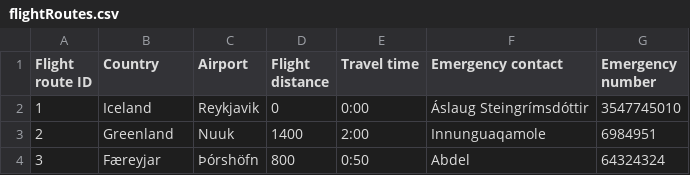
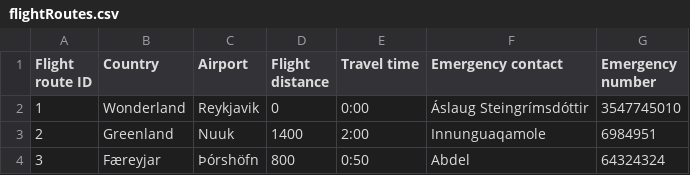
Before and after one commit to TheRobertSnow/HR_Dropouts, a CSV file: NaN_Air/DataFiles/flightRoutes.csv, drawn as a sheet.

```diff
--- a/NaN_Air/DataFiles/flightRoutes.csv
+++ b/NaN_Air/DataFiles/flightRoutes.csv
@@ -1,3 +1,3 @@
 Flight route ID,Country,Airport,Flight distance,Travel time,Emergency contact,Emergency number
-1,Iceland,Reykjavik,0,0:00,Áslaug Steingrímsdóttir,3547745010
+1,Wonderland,Reykjavik,0,0:00,Áslaug Steingrímsdóttir,3547745010
 2,Greenland,Nuuk,1400,2:00,Innunguaqamole,6984951
```
Also changed, not shown: NaN_Air/DataFiles/airplane.csv, NaN_Air/DataFiles/worker.csv.
